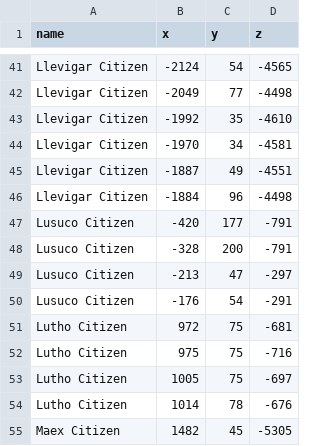
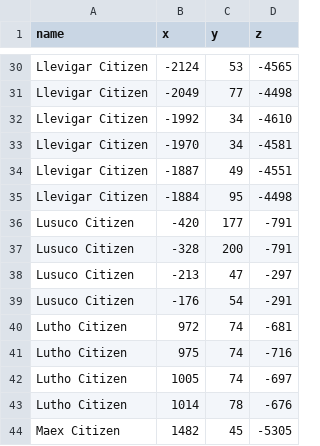
Before and after one commit to Wynntils/Data-Storage, a CSV file: locations/out/citizens.csv, drawn as a sheet; only a part is shown, gaps mark what is left out; addresses are those after the commit; the diff covers the shown part only; the diff names each change by its address in the sheet, - before the commit and + after, or states it on an @@ line.

```diff
--- a/locations/out/citizens.csv
+++ b/locations/out/citizens.csv
-C30 (y): 54
+C30 (y): 53
-C32 (y): 35
+C32 (y): 34
-C35 (y): 96
+C35 (y): 95
-C40:C42 (y): 75
+C40:C42 (y): 74
```
Also changed, not shown: 8 added rows, 12 removed rows and 14 edited cells elsewhere in this file, locations/out/fast-travel.csv, locations/out/services.csv, 47 other files.
